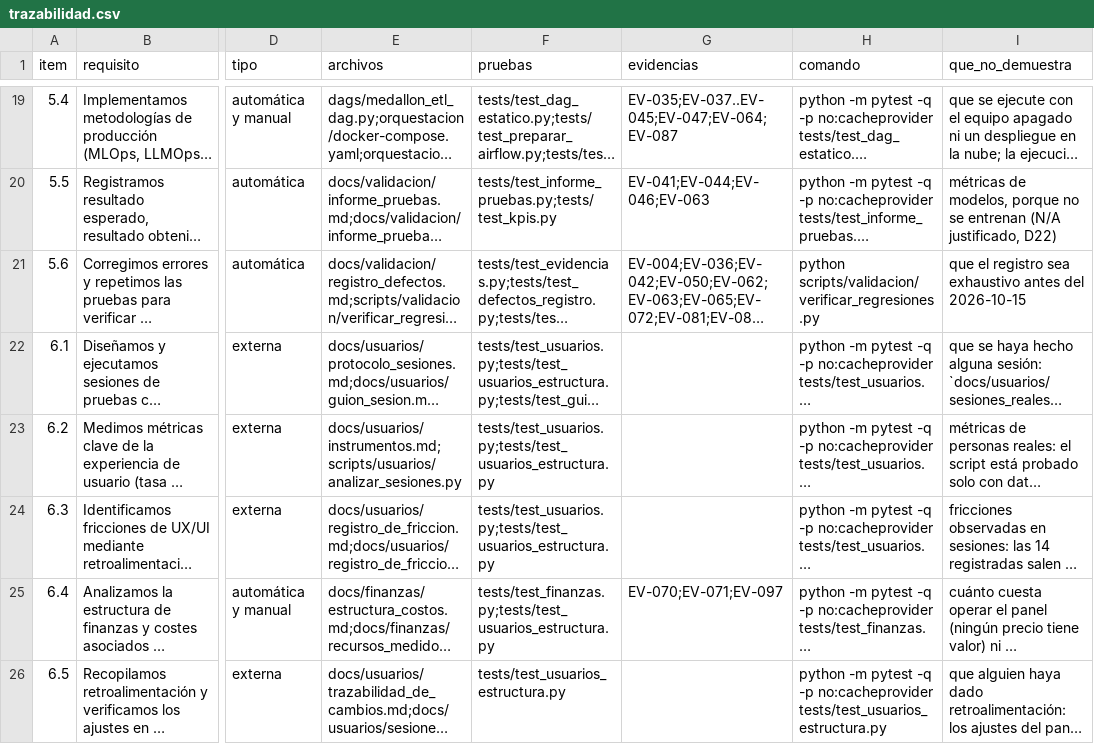
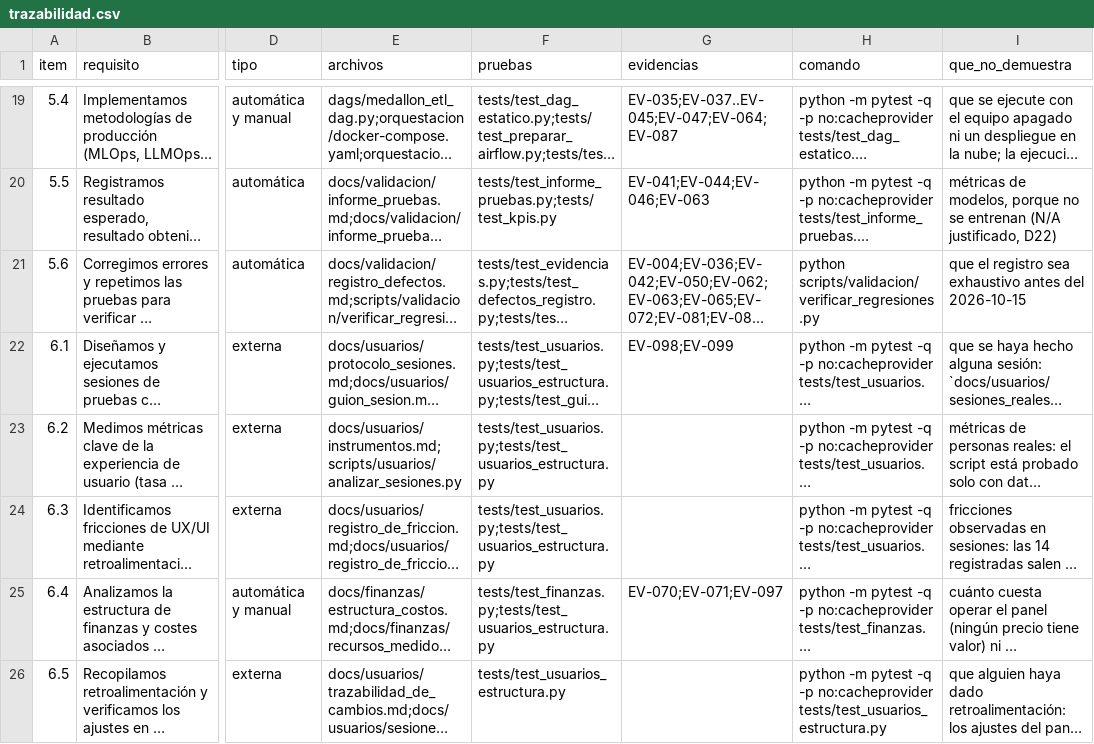
Before and after one commit to DanielAlxzBrand/etl-sismo-cali-2026, a CSV file: docs/checklist/trazabilidad.csv, drawn as a sheet; only a part is shown, gaps mark what is left out; long unchanged cells end in …; the diff names each change by its address in the sheet, - before the commit and + after, or states it on an @@ line.

```diff
--- a/docs/checklist/trazabilidad.csv
+++ b/docs/checklist/trazabilidad.csv
-G22 (evidencias): (empty)
+G22 (evidencias): EV-098;EV-099
```
Also changed, not shown: docs/validacion/cobertura_pruebas.csv, docs/validacion/informe_pruebas.csv, 19 other files.
